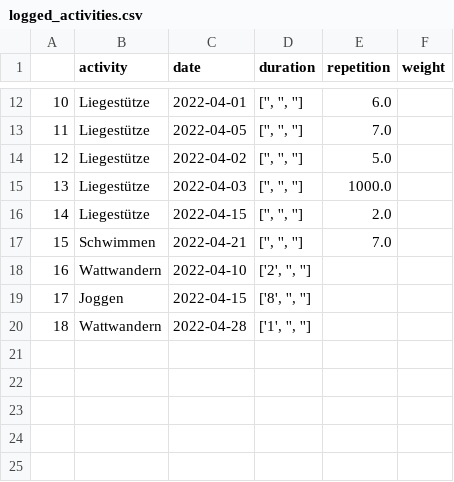
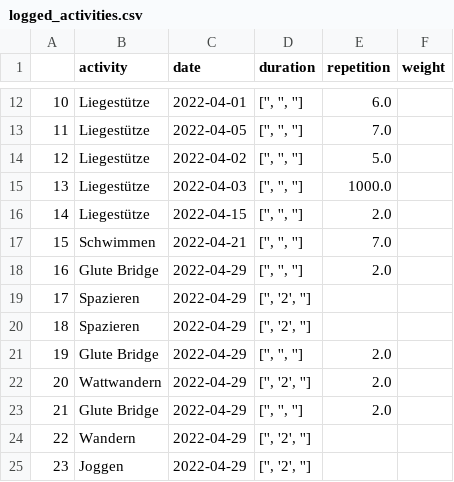
Before and after one commit to jegny100/FitnessApp, a CSV file: logged_activities.csv, drawn as a sheet; only a part is shown, gaps mark what is left out; removed rows and columns are numbered as before the commit, all else as after; the diff names each change by its address in the sheet, - before the commit and + after, or states it on an @@ line.

```diff
--- a/logged_activities.csv
+++ b/logged_activities.csv
+row 18: 16 | Glute Bridge | 2022-04-29 | ['', '', ''] | 2.0
+row 19: 17 | Spazieren | 2022-04-29 | ['', '2', '']
+row 20: 18 | Spazieren | 2022-04-29 | ['', '2', '']
+row 21: 19 | Glute Bridge | 2022-04-29 | ['', '', ''] | 2.0
@@ column A renumbered between rows 22 and 25 @@
-C22 (date): 2022-04-10
+C22 (date): 2022-04-29
-D22 (duration): ['2', '', '']
+D22 (duration): ['', '2', '']
-E22 (repetition): (empty)
+E22 (repetition): 2.0
+row 23: 21 | Glute Bridge | 2022-04-29 | ['', '', ''] | 2.0
+row 24: 22 | Wandern | 2022-04-29 | ['', '2', '']
-C25 (date): 2022-04-15
+C25 (date): 2022-04-29
-D25 (duration): ['8', '', '']
+D25 (duration): ['', '2', '']
-row 20: 18 | Wattwandern | 2022-04-28 | ['1', '', '']
```
Also changed, not shown: buddys.csv, 2 other files.
